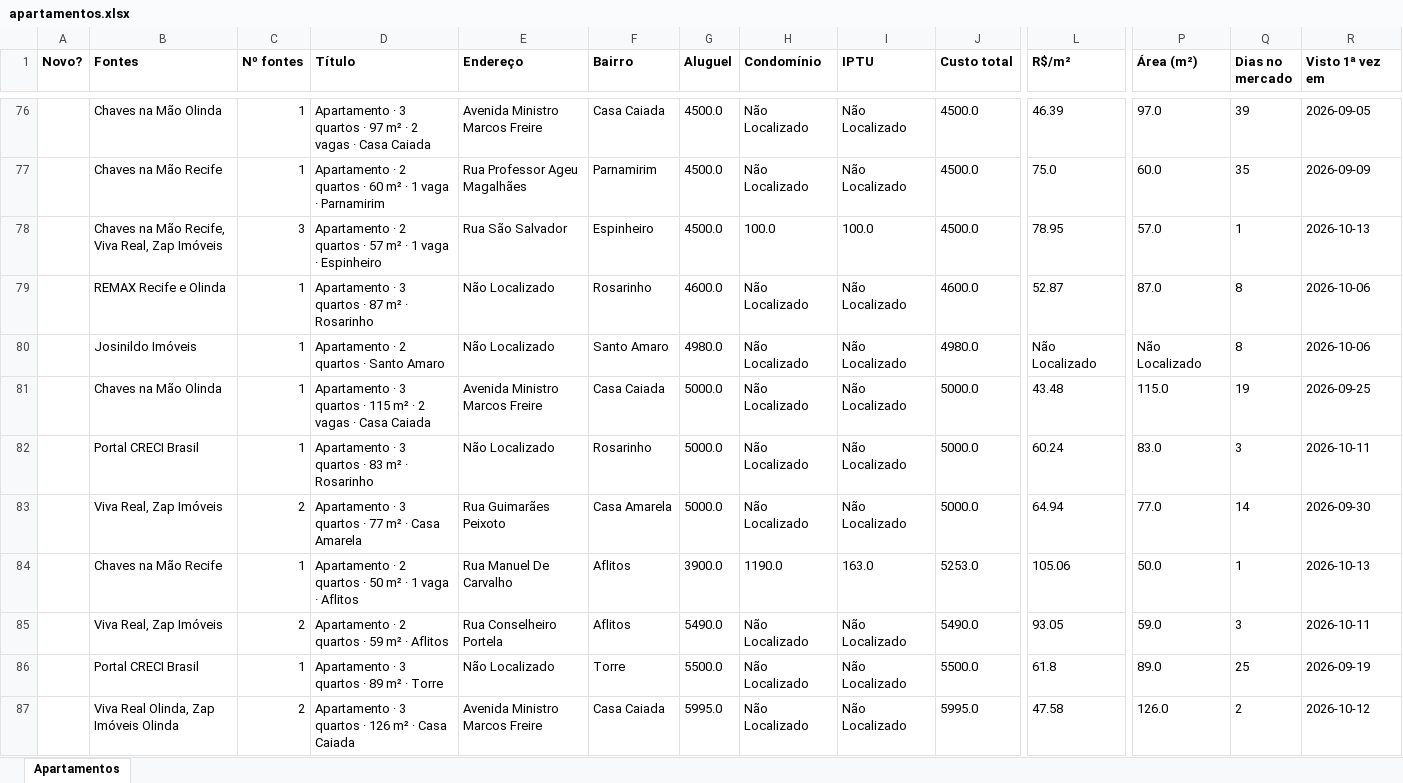
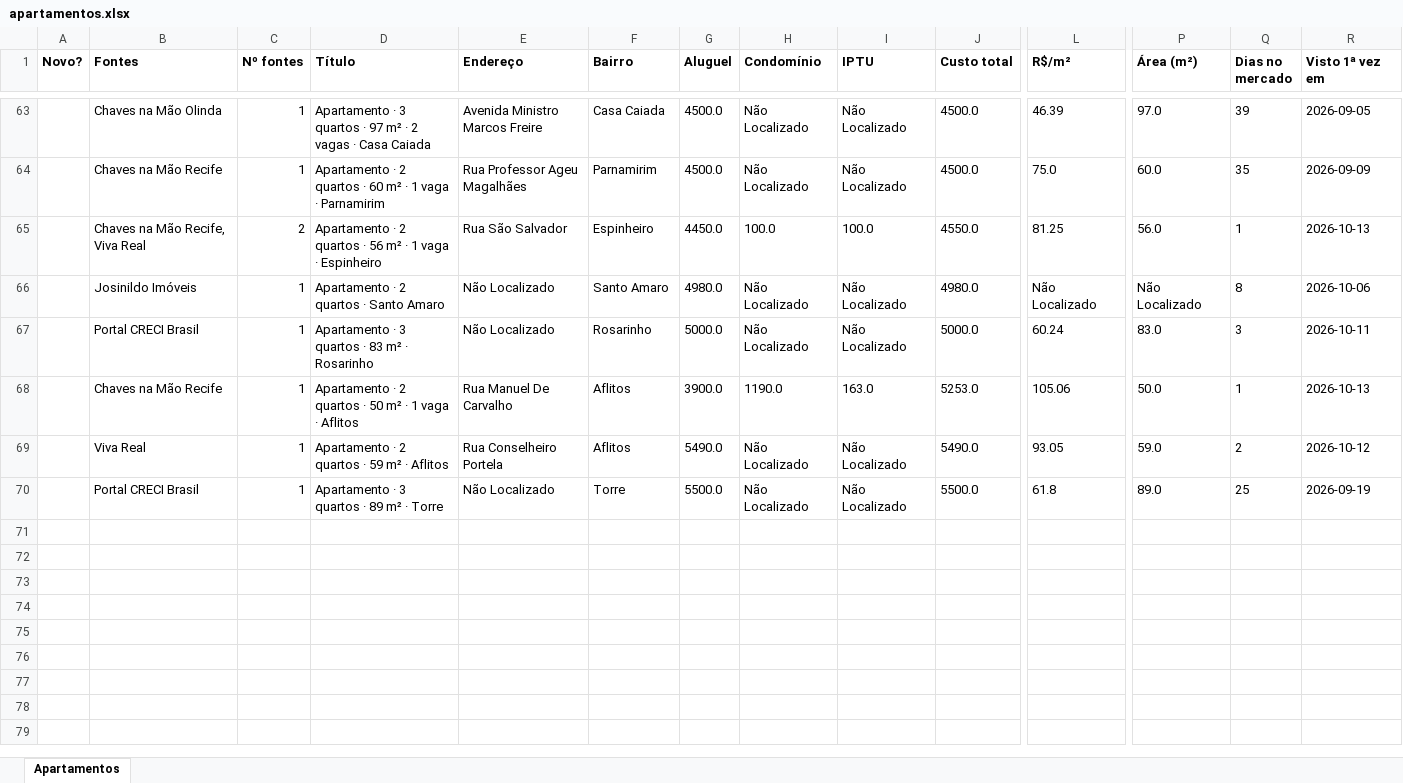
Before and after one commit to jlfig13/busca-imovel, an Excel workbook: saida/apartamentos.xlsx, sheet Apartamentos, drawn as a sheet; only a part is shown, gaps mark what is left out; values as stored, in another font and other column widths than the file's, no borders; removed rows and columns are numbered as before the commit, all else as after; rows hold the shown columns only; the diff covers the shown part only; the diff names each change by its address in the sheet, - before the commit and + after, or states it on an @@ line.

```diff
--- a/saida/apartamentos.xlsx (sheet Apartamentos)
+++ b/saida/apartamentos.xlsx (sheet Apartamentos)
-B65 (Fontes): Chaves na Mão Recife, Viva Real, Zap Imóveis
+B65 (Fontes): Chaves na Mão Recife, Viva Real
-C65 (Nº fontes): 3
+C65 (Nº fontes): 2
-D65 (Título): …quartos · 57 m² ·…
+D65 (Título): …quartos · 56 m² ·…
-G65 (Aluguel): 4500.0
+G65 (Aluguel): 4450.0
-J65 (Custo total): 4500.0
+J65 (Custo total): 4550.0
-L65 (R$/m²): 78.95
+L65 (R$/m²): 81.25
-P65 (Área (m²)): 57.0
+P65 (Área (m²)): 56.0
-row 79:  | REMAX Recife e Olinda | 1 | Apartamento · 3 quartos · 87 m² · Rosarinho | Não Localizado | Rosarinho | 4600.0 | Não Localizado | Não Localizado | 4600.0 | 52.87 | 87.0 | 8 | 2026-10-06
-row 81:  | Chaves na Mão Olinda | 1 | Apartamento · 3 quartos · 115 m² · 2 vagas · Casa Caiada | Avenida Ministro Marcos Freire | Casa Caiada | 5000.0 | Não Localizado | Não Localizado | 5000.0 | 43.48 | 115.0 | 19 | 2026-09-25
-row 83:  | Viva Real, Zap Imóveis | 2 | Apartamento · 3 quartos · 77 m² · Casa Amarela | Rua Guimarães Peixoto | Casa Amarela | 5000.0 | Não Localizado | Não Localizado | 5000.0 | 64.94 | 77.0 | 14 | 2026-09-30
-B69 (Fontes): Viva Real, Zap Imóveis
+B69 (Fontes): Viva Real
-C69 (Nº fontes): 2
+C69 (Nº fontes): 1
-Q69 (Dias no mercado): 3
+Q69 (Dias no mercado): 2
-R69 (Visto 1ª vez em): 2026-10-11
+R69 (Visto 1ª vez em): 2026-10-12
-row 87:  | Viva Real Olinda, Zap Imóveis Olinda | 2 | Apartamento · 3 quartos · 126 m² · Casa Caiada | Avenida Ministro Marcos Freire | Casa Caiada | 5995.0 | Não Localizado | Não Localizado | 5995.0 | 47.58 | 126.0 | 2 | 2026-10-12
```
Also changed, not shown: 10 added rows, 23 removed rows, 1 moved row and 24 edited cells elsewhere in this sheet, 1 other file.
